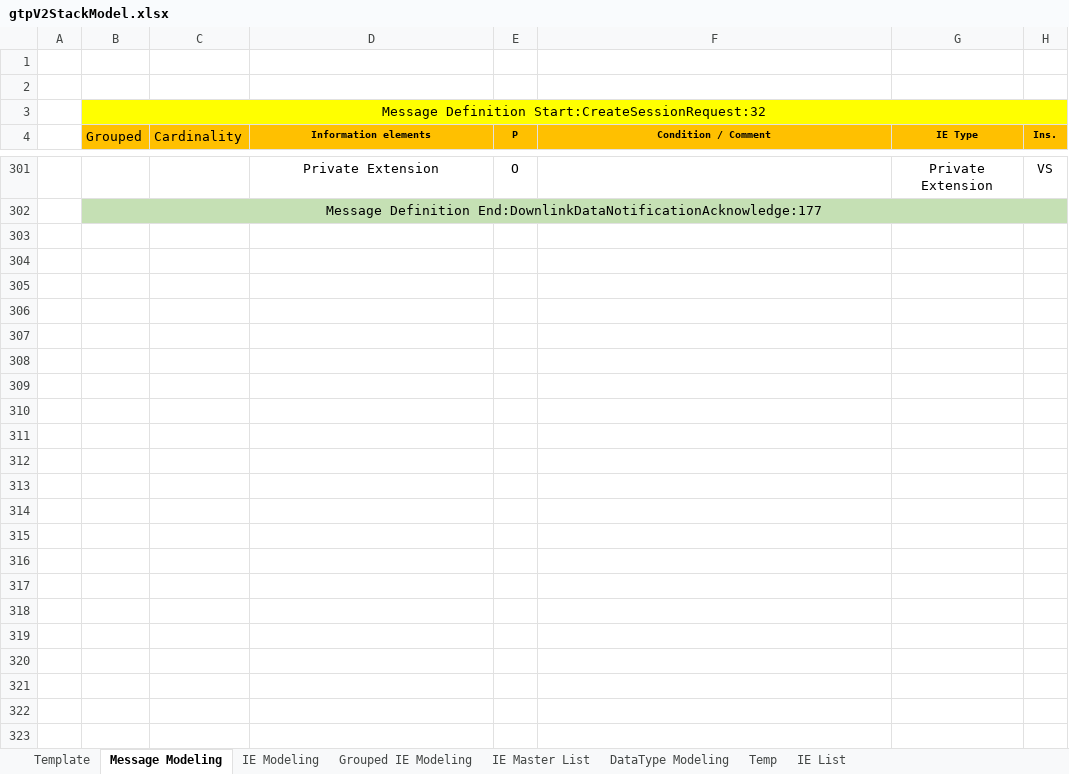
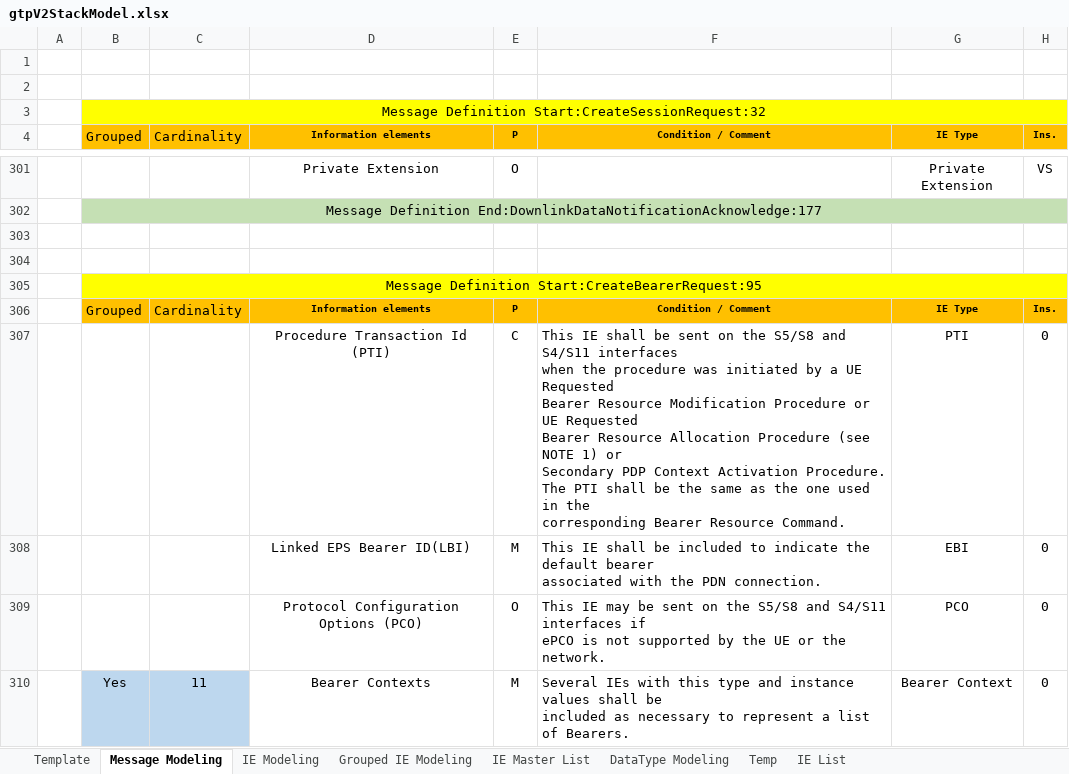
Before and after one commit to omec-project/ignite, an Excel workbook: Dev/Protocols/GTP/gtpV2StackModel.xlsx, sheet Message Modeling, drawn as a sheet; only a part is shown, gaps mark what is left out; values as stored, in another font and other column widths than the file's, no borders; ↵ is a line break in a cell; the diff covers the shown part only; the diff names each change by its address in the sheet, - before the commit and + after, or states it on an @@ line.

Commit message:
Support for Create Bearer Request/Response

```diff
--- a/Dev/Protocols/GTP/gtpV2StackModel.xlsx (sheet Message Modeling)
+++ b/Dev/Protocols/GTP/gtpV2StackModel.xlsx (sheet Message Modeling)
+row 303: (empty)
+row 304: (empty)
+row 305:  | Message Definition Start:CreateBearerRequest:95
+row 306:  | Grouped | Cardinality | Information elements | P | Condition / Comment | IE Type | Ins.
+row 307:  |  |  | Procedure Transaction Id (PTI) | C | This IE shall be sent on the S5/S8 and S4/S11 interfaces ↵ when the procedure was initiated by a UE Requested ↵ Bearer Resource Modification Procedure or UE Requested ↵ Bearer Resource Allocation Procedure (see NOTE 1) or ↵ Secondary PDP Context Activation Procedure. ↵ The PTI shall be the same as the one used in the ↵ corresponding Bearer Resource Command. | PTI | 0
+row 308:  |  |  | Linked EPS Bearer ID(LBI) | M | This IE shall be included to indicate the default bearer ↵ associated with the PDN connection. | EBI | 0
+row 309:  |  |  | Protocol Configuration Options (PCO) | O | This IE may be sent on the S5/S8 and S4/S11 interfaces if ↵ ePCO is not supported by the UE or the network. | PCO | 0
+row 310:  | Yes | 11 | Bearer Contexts | M | Several IEs with this type and instance values shall be ↵ included as necessary to represent a list of Bearers. | Bearer Context | 0
```
Also changed, not shown: 53 added rows elsewhere in this sheet, sheet Grouped IE Modeling, charts or pictures, 4 other files.
